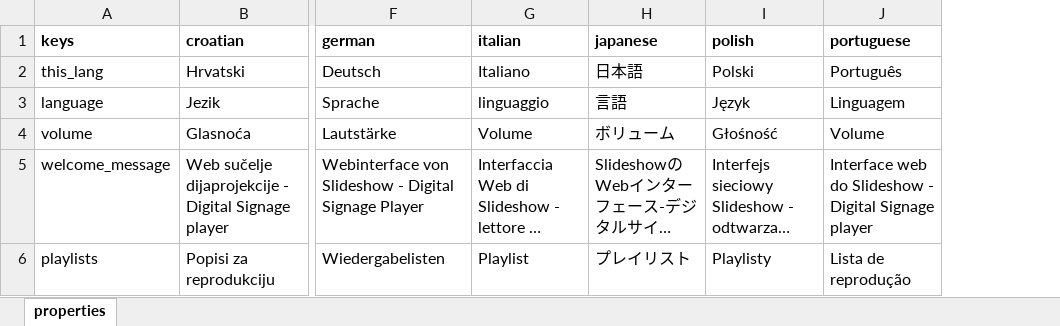
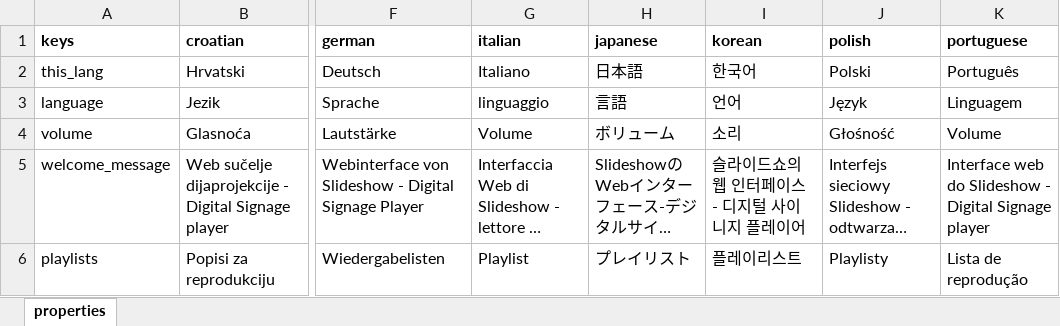
Before and after one commit to milan-fabian/slideshow-localization, an Excel workbook: backend/localization.xlsx, sheet properties, drawn as a sheet; only a part is shown, gaps mark what is left out; long unchanged cells end in …; values as stored, in another font and other column widths than the file's, no borders; the diff covers the shown part only; the diff names each change by its address in the sheet, - before the commit and + after, or states it on an @@ line.

```diff
--- a/backend/localization.xlsx (sheet properties)
+++ b/backend/localization.xlsx (sheet properties)
+column I (korean), rows 2-6: 한국어 | 언어 | 소리 | 슬라이드쇼의 웹 인터페이스 - 디지털 사이니지 플레이어 | 플레이리스트
```
Also changed, not shown: 6 added rows, 2 removed rows and 16 edited cells elsewhere in this sheet, 17 other files.
